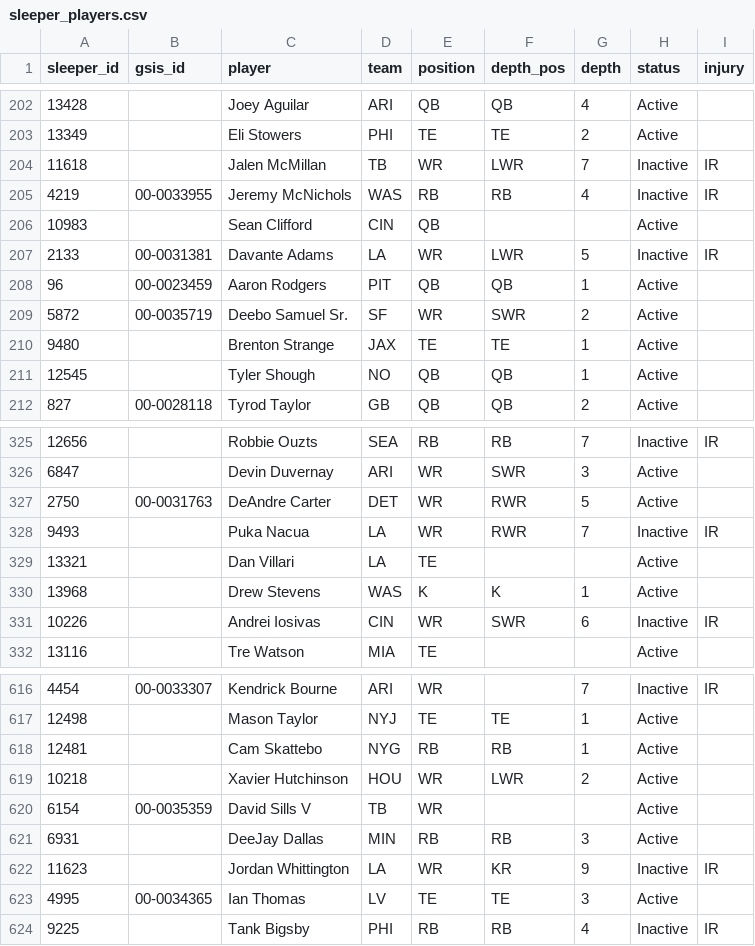
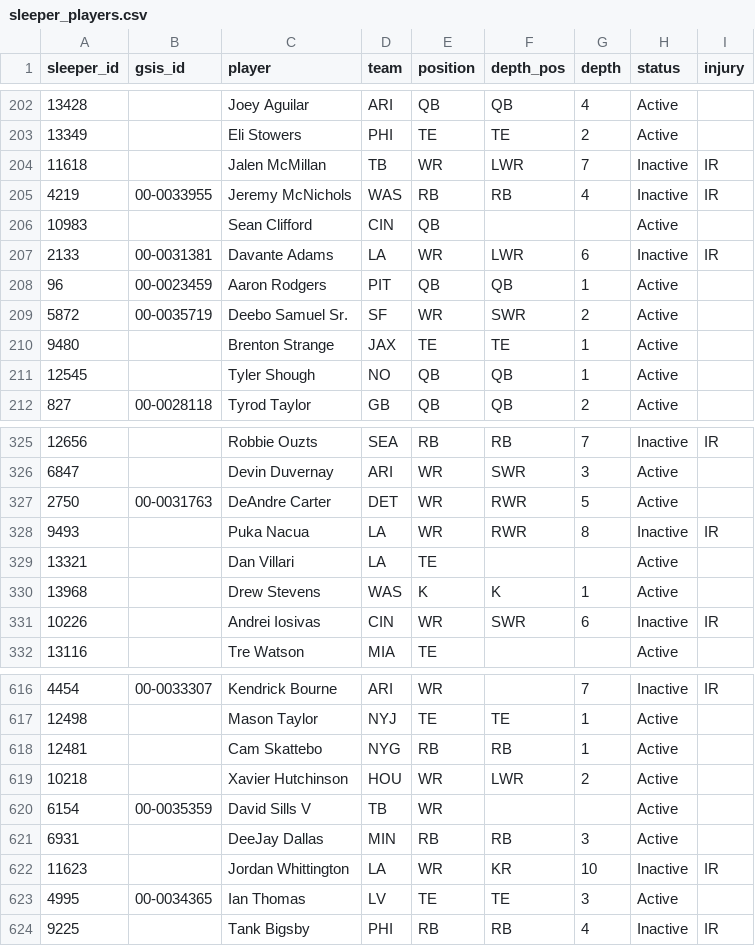
Before and after one commit to bwik4/Matchup-Lab, a CSV file: data/sleeper_players.csv, drawn as a sheet; only a part is shown, gaps mark what is left out; the diff names each change by its address in the sheet, - before the commit and + after, or states it on an @@ line.

```diff
--- a/data/sleeper_players.csv
+++ b/data/sleeper_players.csv
-G207 (depth): 5
+G207 (depth): 6
-G328 (depth): 7
+G328 (depth): 8
-G622 (depth): 9
+G622 (depth): 10
```
Also changed, not shown: data/injuries.csv, data/nba/injuries.csv, 1 other file.
